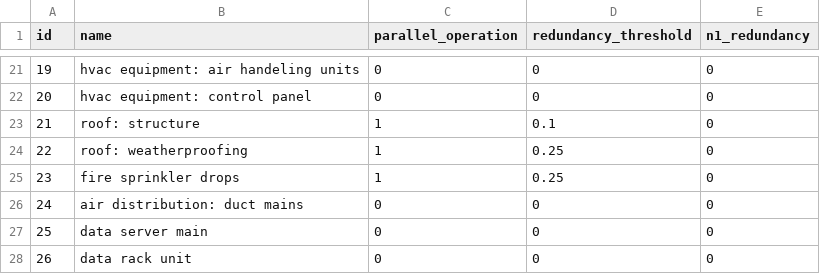
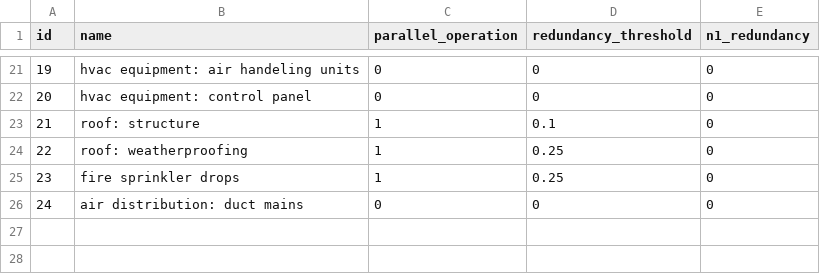
Before and after one commit to faraz-zaidi/Functional-Recovery-Python, a CSV file: static_tables/subsystems.csv, drawn as a sheet; only a part is shown, gaps mark what is left out; the diff names each change by its address in the sheet, - before the commit and + after, or states it on an @@ line.

```diff
--- a/static_tables/subsystems.csv
+++ b/static_tables/subsystems.csv
-row 27: 25 | data server main | 0 | 0 | 0
-row 28: 26 | data rack unit | 0 | 0 | 0
```
Also changed, not shown: static_tables/tenant_function_requirements.csv, 24 other files.
